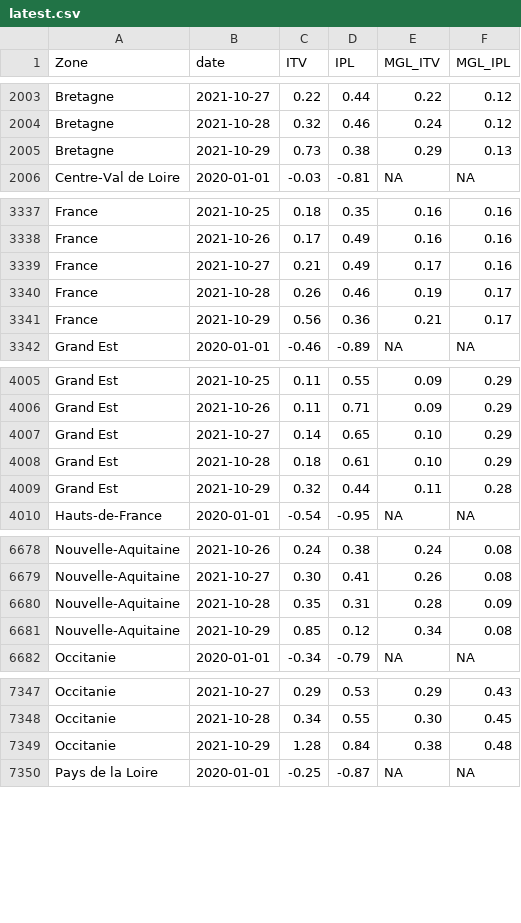
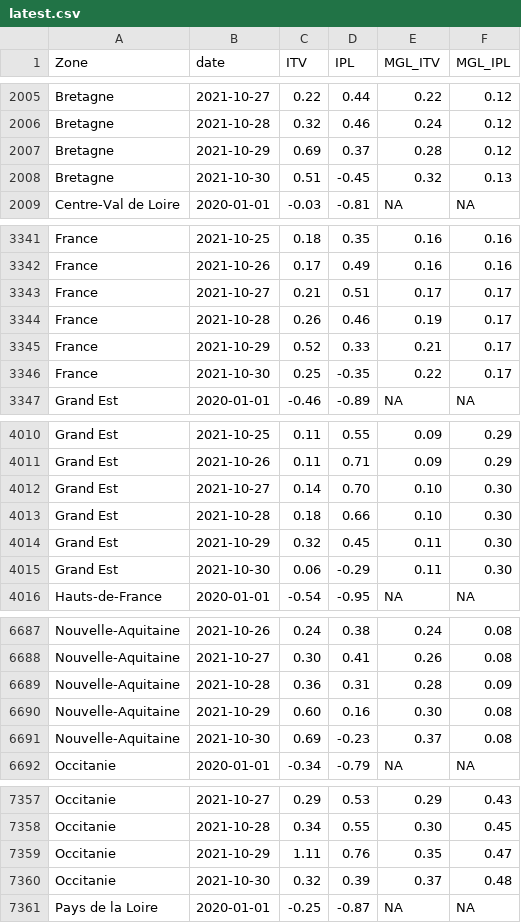
Before and after one commit to CEREMA/data-trafic, a CSV file: fr/latest.csv, drawn as a sheet; only a part is shown, gaps mark what is left out; the diff covers the shown part only.

```diff
--- a/fr/latest.csv
+++ b/fr/latest.csv
@@ -2004,3 +2006,4 @@ Bretagne,2021-10-27,0.22,0.44,0.22,0.12
 Bretagne,2021-10-28,0.32,0.46,0.24,0.12
-Bretagne,2021-10-29,0.73,0.38,0.29,0.13
+Bretagne,2021-10-29,0.69,0.37,0.28,0.12
+Bretagne,2021-10-30,0.51,-0.45,0.32,0.13
 Centre-Val de Loire,2020-01-01,-0.03,-0.81,NA,NA
@@ -3338,5 +3342,6 @@ France,2021-10-25,0.18,0.35,0.16,0.16
 France,2021-10-26,0.17,0.49,0.16,0.16
-France,2021-10-27,0.21,0.49,0.17,0.16
+France,2021-10-27,0.21,0.51,0.17,0.17
 France,2021-10-28,0.26,0.46,0.19,0.17
-France,2021-10-29,0.56,0.36,0.21,0.17
+France,2021-10-29,0.52,0.33,0.21,0.17
+France,2021-10-30,0.25,-0.35,0.22,0.17
 Grand Est,2020-01-01,-0.46,-0.89,NA,NA
@@ -4006,5 +4011,6 @@ Grand Est,2021-10-25,0.11,0.55,0.09,0.29
 Grand Est,2021-10-26,0.11,0.71,0.09,0.29
-Grand Est,2021-10-27,0.14,0.65,0.10,0.29
-Grand Est,2021-10-28,0.18,0.61,0.10,0.29
-Grand Est,2021-10-29,0.32,0.44,0.11,0.28
+Grand Est,2021-10-27,0.14,0.70,0.10,0.30
+Grand Est,2021-10-28,0.18,0.66,0.10,0.30
+Grand Est,2021-10-29,0.32,0.45,0.11,0.30
+Grand Est,2021-10-30,0.06,-0.29,0.11,0.30
 Hauts-de-France,2020-01-01,-0.54,-0.95,NA,NA
@@ -6679,4 +6688,5 @@ Nouvelle-Aquitaine,2021-10-26,0.24,0.38,0.24,0.08
 Nouvelle-Aquitaine,2021-10-27,0.30,0.41,0.26,0.08
-Nouvelle-Aquitaine,2021-10-28,0.35,0.31,0.28,0.09
-Nouvelle-Aquitaine,2021-10-29,0.85,0.12,0.34,0.08
+Nouvelle-Aquitaine,2021-10-28,0.36,0.31,0.28,0.09
+Nouvelle-Aquitaine,2021-10-29,0.60,0.16,0.30,0.08
+Nouvelle-Aquitaine,2021-10-30,0.69,-0.23,0.37,0.08
 Occitanie,2020-01-01,-0.34,-0.79,NA,NA
@@ -7348,3 +7358,4 @@ Occitanie,2021-10-27,0.29,0.53,0.29,0.43
 Occitanie,2021-10-28,0.34,0.55,0.30,0.45
-Occitanie,2021-10-29,1.28,0.84,0.38,0.48
+Occitanie,2021-10-29,1.11,0.76,0.35,0.47
+Occitanie,2021-10-30,0.32,0.39,0.37,0.48
 Pays de la Loire,2020-01-01,-0.25,-0.87,NA,NA
```
Also changed, not shown: 8 added rows and 6 edited cells elsewhere in this file, collectivites/paris_brut_latest.csv, collectivites/paris_latest.csv, 2 other files.
